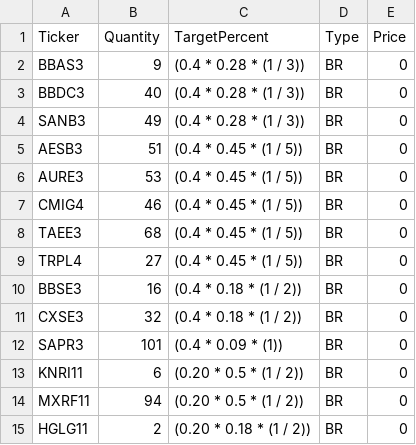
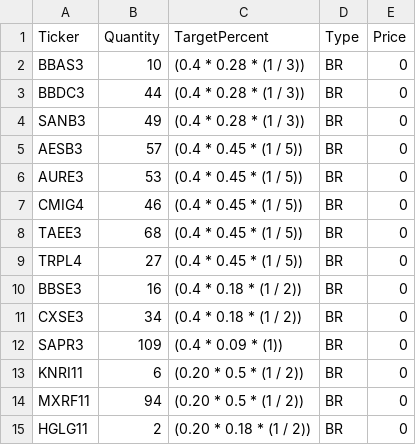
Before and after one commit to cassiano-flores/distribution-logic, a CSV file: database.csv, drawn as a sheet; only a part is shown.

```diff
--- a/database.csv
+++ b/database.csv
@@ -1,6 +1,6 @@
 Ticker;Quantity;TargetPercent;Type;Price
-BBAS3;9;(0.4  * 0.28 * (1 / 3));BR;0
-BBDC3;40;(0.4  * 0.28 * (1 / 3));BR;0
+BBAS3;10;(0.4  * 0.28 * (1 / 3));BR;0
+BBDC3;44;(0.4  * 0.28 * (1 / 3));BR;0
 SANB3;49;(0.4  * 0.28 * (1 / 3));BR;0
-AESB3;51;(0.4  * 0.45 * (1 / 5));BR;0
+AESB3;57;(0.4  * 0.45 * (1 / 5));BR;0
 AURE3;53;(0.4  * 0.45 * (1 / 5));BR;0
@@ -10,4 +10,4 @@ TRPL4;27;(0.4  * 0.45 * (1 / 5));BR;0
 BBSE3;16;(0.4  * 0.18 * (1 / 2));BR;0
-CXSE3;32;(0.4  * 0.18 * (1 / 2));BR;0
-SAPR3;101;(0.4  * 0.09 * (1));BR;0
+CXSE3;34;(0.4  * 0.18 * (1 / 2));BR;0
+SAPR3;109;(0.4  * 0.09 * (1));BR;0
 KNRI11;6;(0.20 * 0.5  * (1 / 2));BR;0
```
Also changed, not shown: 2 other files.
